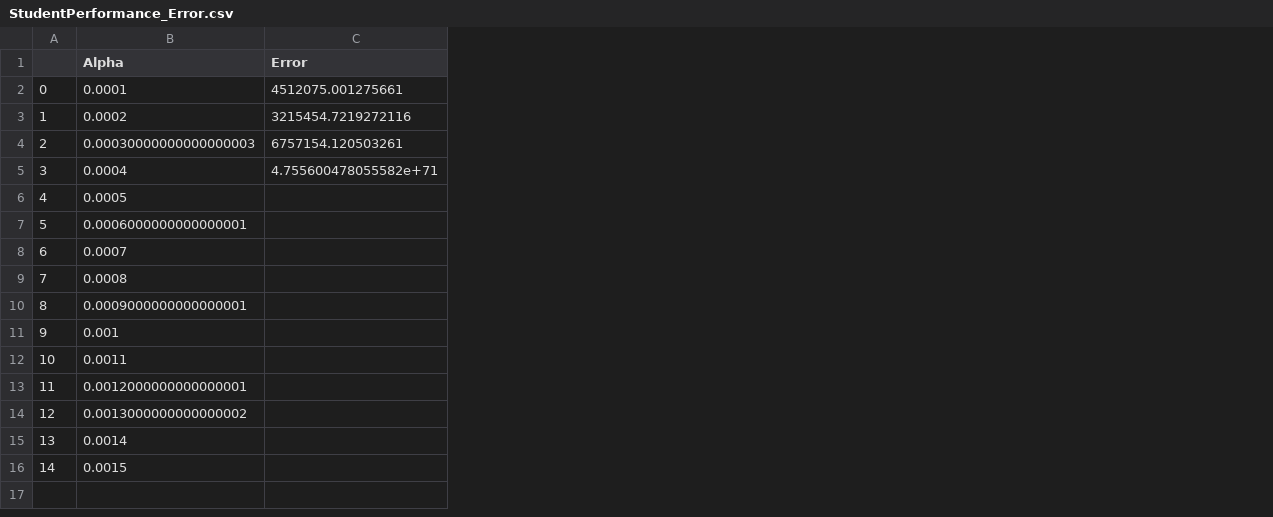
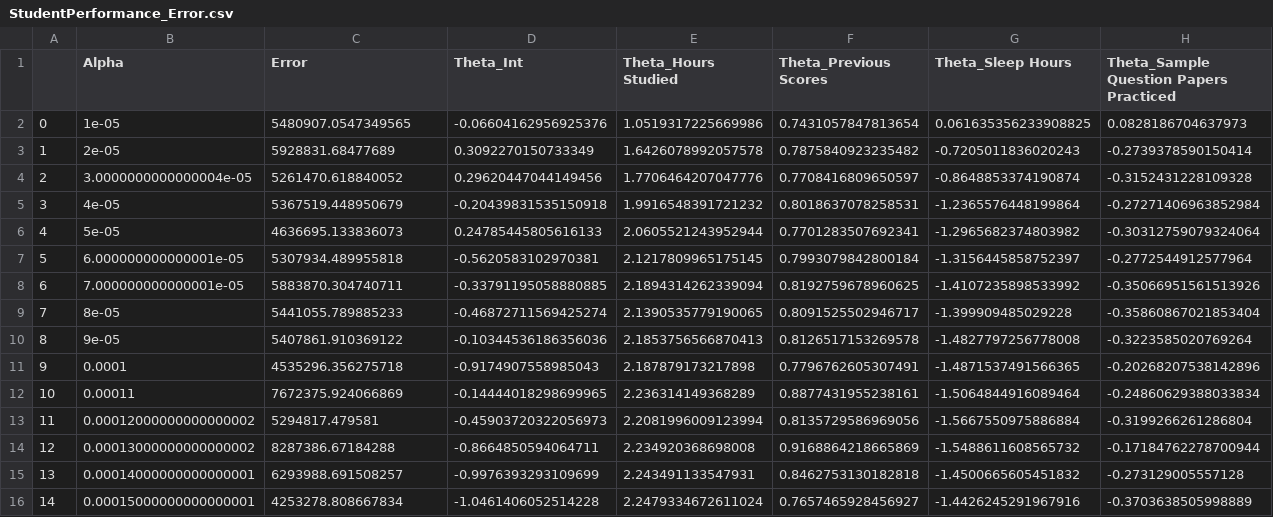
Before and after one commit to CategorIAN/M508_HW1, a CSV file: StudentPerformance/StudentPerformance_Error.csv, drawn as a sheet; only a part is shown; the diff covers the shown part only; the diff names each change by its address in the sheet, - before the commit and + after, or states it on an @@ line.

```diff
--- a/StudentPerformance/StudentPerformance_Error.csv
+++ b/StudentPerformance/StudentPerformance_Error.csv
+column D (Theta_Int), rows 2-16: -0.06604162956925376 | 0.3092270150733349 | 0.29620447044149456 | -0.20439831535150918 | 0.24785445805616133 | -0.5620583102970381 | -0.33791195058880885 | -0.46872711569425274 | -0.10344536186356036 | -0.9174907558985043 | -0.14444018298699965 | -0.45903720322056973 | -0.8664850594064711 | -0.9976393293109699 | -1.0461406052514228
+column E (Theta_Hours Studied), rows 2-16: 1.0519317225669986 | 1.6426078992057578 | 1.7706464207047776 | 1.9916548391721232 | 2.0605521243952944 | 2.1217809965175145 | 2.1894314262339094 | 2.1390535779190065 | 2.1853756566870413 | 2.187879173217898 | 2.236314149368289 | 2.2081996009123994 | 2.234920368698008 | 2.243491133547931 | 2.2479334672611024
+column F (Theta_Previous Scores), rows 2-16: 0.7431057847813654 | 0.7875840923235482 | 0.7708416809650597 | 0.8018637078258531 | 0.7701283507692341 | 0.7993079842800184 | 0.8192759678960625 | 0.8091525502946717 | 0.8126517153269578 | 0.7796762605307491 | 0.8877431955238161 | 0.8135729586969056 | 0.9168864218665869 | 0.8462753130182818 | 0.7657465928456927
+column G (Theta_Sleep Hours), rows 2-16: 0.061635356233908825 | -0.7205011836020243 | -0.8648853374190874 | -1.2365576448199864 | -1.2965682374803982 | -1.3156445858752397 | -1.4107235898533992 | -1.399909485029228 | -1.4827797256778008 | -1.4871537491566365 | -1.5064844916089464 | -1.5667550975886884 | -1.5488611608565732 | -1.4500665605451832 | -1.4426245291967916
+column H, rows 1-16: Theta_Sample Question Papers Practiced | 0.0828186704637973 | -0.2739378590150414 | -0.3152431228109328 | -0.27271406963852984 | -0.30312759079324064 | -0.2772544912577964 | -0.35066951561513926 | -0.35860867021853404 | -0.3223585020769264 | -0.20268207538142896 | -0.24860629388033834 | -0.3199266261286804 | -0.17184762278700944 | -0.273129005557128 | -0.3703638505998889
-B2 (Alpha): 0.0001
+B2 (Alpha): 1e-05
-C2 (Error): 4512075.001275661
+C2 (Error): 5480907.0547349565
-B3 (Alpha): 0.0002
+B3 (Alpha): 2e-05
-C3 (Error): 3215454.7219272116
+C3 (Error): 5928831.68477689
-B4 (Alpha): 0.00030000000000000003
+B4 (Alpha): 3.0000000000000004e-05
-C4 (Error): 6757154.120503261
+C4 (Error): 5261470.618840052
-B5 (Alpha): 0.0004
+B5 (Alpha): 4e-05
-C5 (Error): 4.755600478055582e+71
+C5 (Error): 5367519.448950679
-B6 (Alpha): 0.0005
+B6 (Alpha): 5e-05
-C6 (Error): (empty)
+C6 (Error): 4636695.133836073
-B7 (Alpha): 0.0006000000000000001
+B7 (Alpha): 6.000000000000001e-05
-C7 (Error): (empty)
+C7 (Error): 5307934.489955818
-B8 (Alpha): 0.0007
+B8 (Alpha): 7.000000000000001e-05
-C8 (Error): (empty)
+C8 (Error): 5883870.304740711
-B9 (Alpha): 0.0008
+B9 (Alpha): 8e-05
-C9 (Error): (empty)
+C9 (Error): 5441055.789885233
-B10 (Alpha): 0.0009000000000000001
+B10 (Alpha): 9e-05
-C10 (Error): (empty)
+C10 (Error): 5407861.910369122
-B11 (Alpha): 0.001
+B11 (Alpha): 0.0001
-C11 (Error): (empty)
+C11 (Error): 4535296.356275718
-B12 (Alpha): 0.0011
+B12 (Alpha): 0.00011
-C12 (Error): (empty)
+C12 (Error): 7672375.924066869
-B13 (Alpha): 0.0012000000000000001
+B13 (Alpha): 0.00012000000000000002
-C13 (Error): (empty)
+C13 (Error): 5294817.479581
-B14 (Alpha): 0.0013000000000000002
+B14 (Alpha): 0.00013000000000000002
-C14 (Error): (empty)
+C14 (Error): 8287386.67184288
-B15 (Alpha): 0.0014
+B15 (Alpha): 0.00014000000000000001
-C15 (Error): (empty)
+C15 (Error): 6293988.691508257
-B16 (Alpha): 0.0015
+B16 (Alpha): 0.00015000000000000001
-C16 (Error): (empty)
+C16 (Error): 4253278.808667834
```
Also changed, not shown: 1 added column elsewhere in this file, 4 other files.
